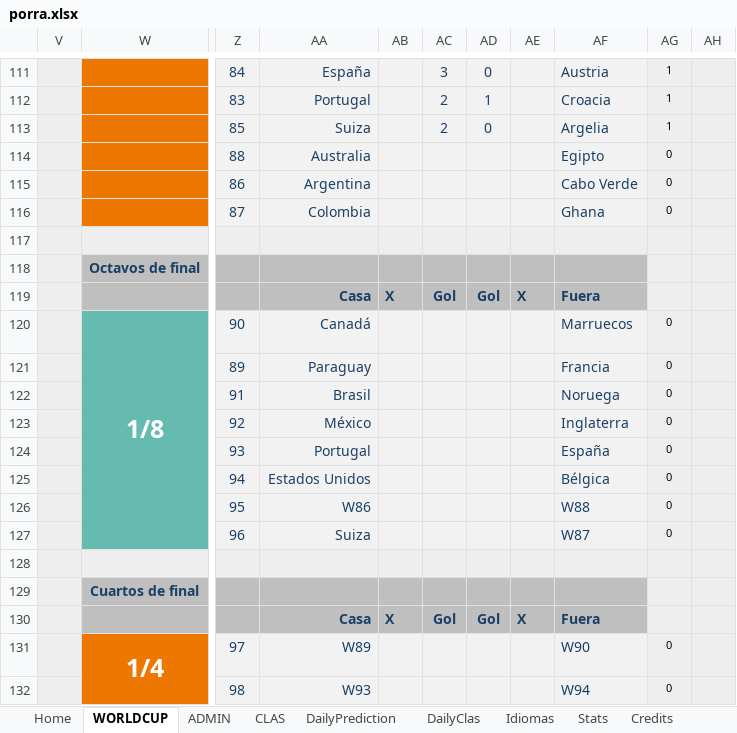
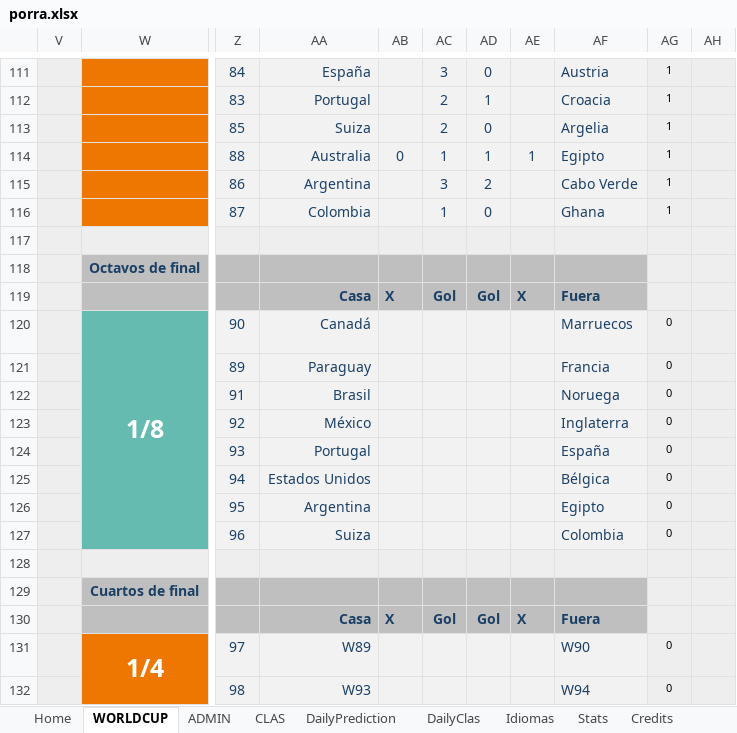
Before and after one commit to metaporramundial2026/porra, an Excel workbook: porra.xlsx, sheet WORLDCUP, drawn as a sheet; only a part is shown, gaps mark what is left out; values as stored, in another font and other column widths than the file's, no borders; conditional formats not drawn; the diff names each change by its address in the sheet, - before the commit and + after, or states it on an @@ line.

```diff
--- a/porra.xlsx (sheet WORLDCUP)
+++ b/porra.xlsx (sheet WORLDCUP)
-AB114: (empty)
+AB114: 0
-AC114: (empty)
+AC114: 1
-AD114: (empty)
+AD114: 1
-AE114: (empty)
+AE114: 1
-AG114:AG116: 0
+AG114:AG116: 1
-AC115: (empty)
+AC115: 3
-AD115: (empty)
+AD115: 2
-AC116: (empty)
+AC116: 1
-AD116: (empty)
+AD116: 0
-AA126: W86
+AA126: Argentina
-AF126: W88
+AF126: Egipto
-AF127: W87
+AF127: Colombia
```
Also changed, not shown: sheet DailyClas, sheet ADMIN, sheet CLAS, sheet Fixture, sheet DailyPrediction, sheet Stats, 1 more sheet, formulas that keep their value, hidden cells, charts or pictures.
